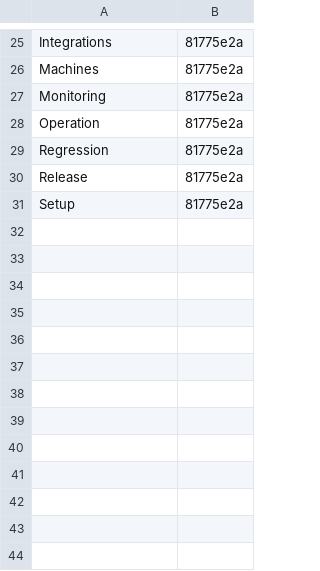
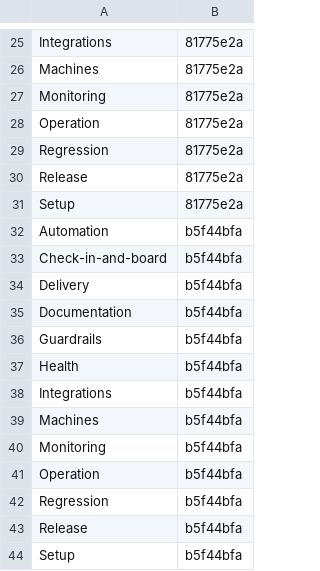
Before and after one commit to Charlie-org146/agent-workflow-template, a TSV file: .loop/kept/machine-log.tsv, drawn as a sheet; only a part is shown, gaps mark what is left out; the diff names each change by its address in the sheet, - before the commit and + after, or states it on an @@ line.

Commit message:
Kept: machine-log

```diff
--- a/.loop/kept/machine-log.tsv
+++ b/.loop/kept/machine-log.tsv
+row 32: Automation | b5f44bfa
+row 33: Check-in-and-board | b5f44bfa
+row 34: Delivery | b5f44bfa
+row 35: Documentation | b5f44bfa
+row 36: Guardrails | b5f44bfa
+row 37: Health | b5f44bfa
+row 38: Integrations | b5f44bfa
+row 39: Machines | b5f44bfa
+row 40: Monitoring | b5f44bfa
+row 41: Operation | b5f44bfa
+row 42: Regression | b5f44bfa
+row 43: Release | b5f44bfa
+row 44: Setup | b5f44bfa
```
